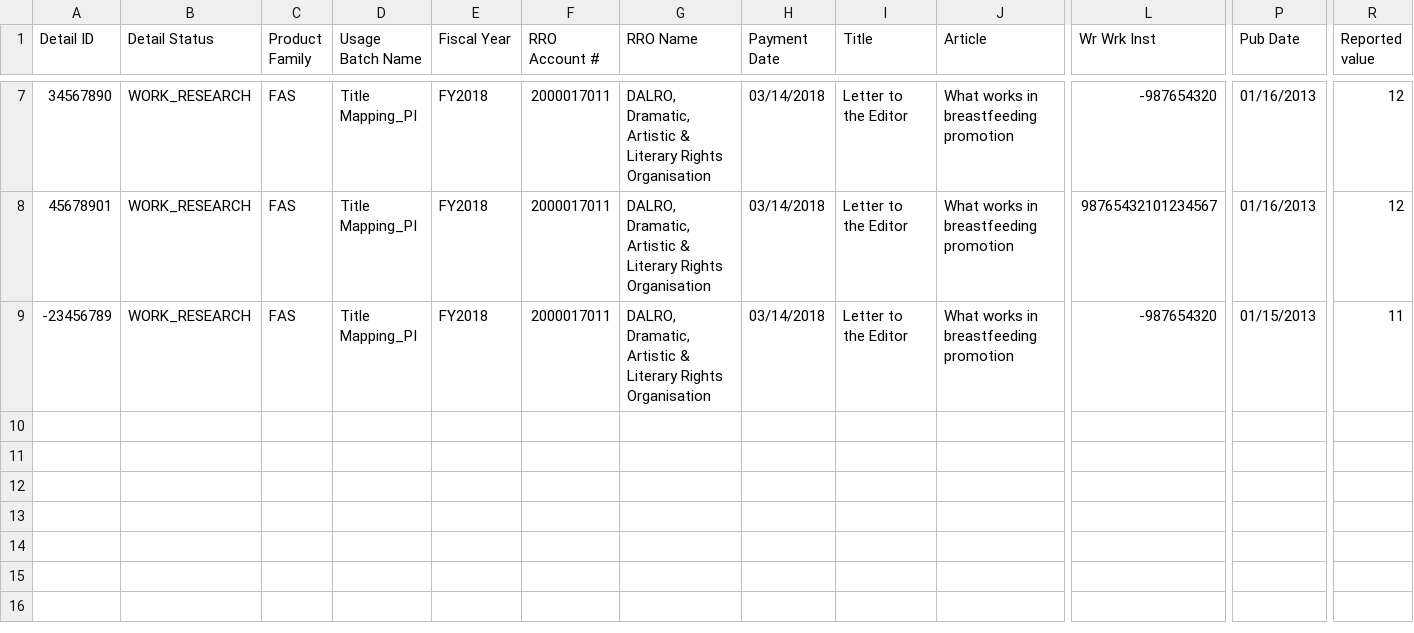
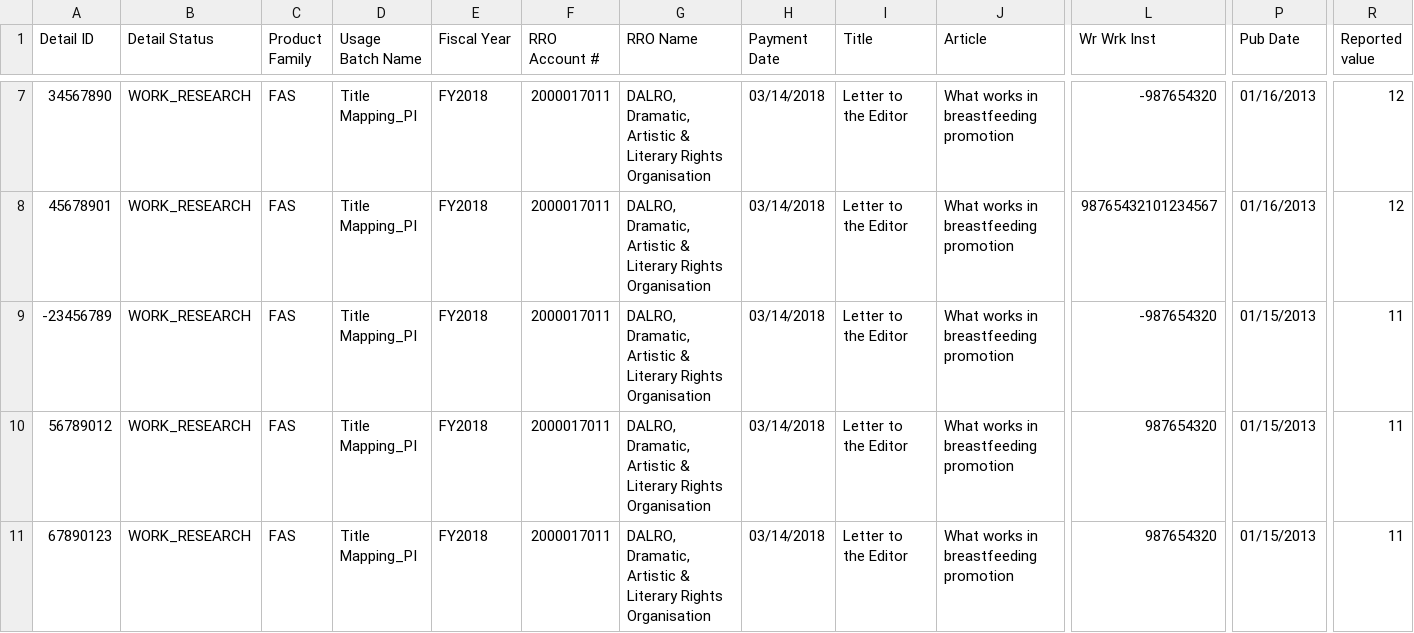
Before and after one commit to Dzmitry-Basiachenka/dist-foreign-aliakh, a CSV file: dist-foreign-service/src/testInteg/resources/com/copyright/rup/dist/foreign/service/csv/researched_usages/researched_usages_errors_report.csv, drawn as a sheet; only a part is shown, gaps mark what is left out; rows hold the shown columns only; the diff names each change by its address in the sheet, - before the commit and + after, or states it on an @@ line.

Commit message:
B-41583 FDA Reload researched details: implement business validation

```diff
--- a/dist-foreign-service/src/testInteg/resources/com/copyright/rup/dist/foreign/service/csv/researched_usages/researched_usages_errors_report.csv
+++ b/dist-foreign-service/src/testInteg/resources/com/copyright/rup/dist/foreign/service/csv/researched_usages/researched_usages_errors_report.csv
+row 10: 56789012 | WORK_RESEARCH | FAS | Title Mapping_PI | FY2018 | 2000017011 | DALRO, Dramatic, Artistic & Literary Rights Organisation | 03/14/2018 | Letter to the Editor | What works in breastfeeding promotion | 987654320 | 01/15/2013 | 11
+row 11: 67890123 | WORK_RESEARCH | FAS | Title Mapping_PI | FY2018 | 2000017011 | DALRO, Dramatic, Artistic & Literary Rights Organisation | 03/14/2018 | Letter to the Editor | What works in breastfeeding promotion | 987654320 | 01/15/2013 | 11
```
Also changed, not shown: dist-foreign-service/src/testInteg/resources/com/copyright/rup/dist/foreign/service/csv/researched_usages/researched_usages_errors.csv, 15 other files.
